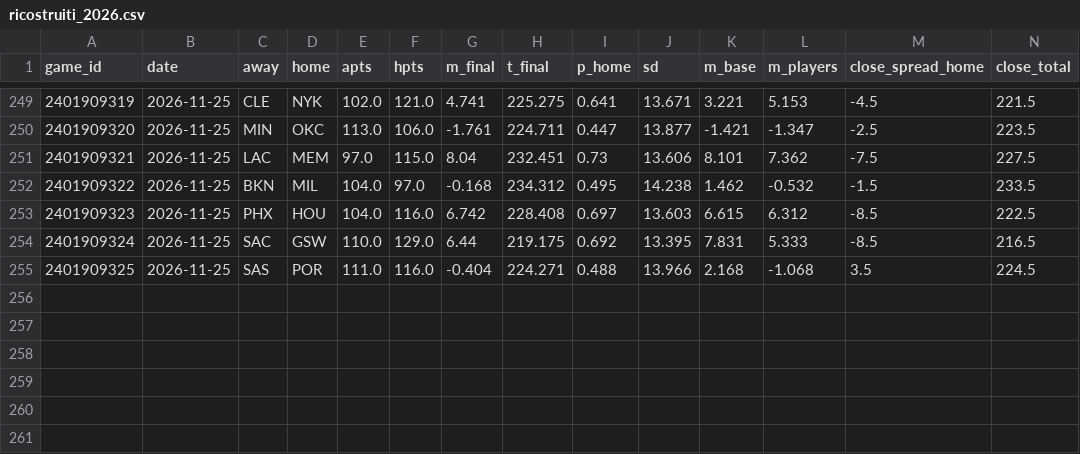
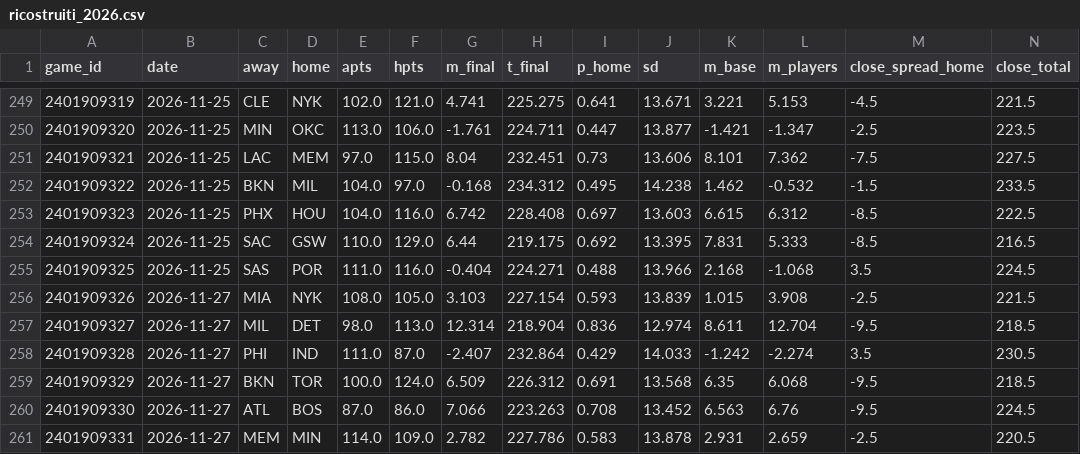
Before and after one commit to roystormfm-beep/nbaPRE, a CSV file: predictions/ricostruiti_2026.csv, drawn as a sheet; only a part is shown, gaps mark what is left out; rows hold the shown columns only; the diff names each change by its address in the sheet, - before the commit and + after, or states it on an @@ line.

```diff
--- a/predictions/ricostruiti_2026.csv
+++ b/predictions/ricostruiti_2026.csv
+row 256: 2401909326 | 2026-11-27 | MIA | NYK | 108.0 | 105.0 | 3.103 | 227.154 | 0.593 | 13.839 | 1.015 | 3.908 | -2.5 | 221.5
+row 257: 2401909327 | 2026-11-27 | MIL | DET | 98.0 | 113.0 | 12.314 | 218.904 | 0.836 | 12.974 | 8.611 | 12.704 | -9.5 | 218.5
+row 258: 2401909328 | 2026-11-27 | PHI | IND | 111.0 | 87.0 | -2.407 | 232.864 | 0.429 | 14.033 | -1.242 | -2.274 | 3.5 | 230.5
+row 259: 2401909329 | 2026-11-27 | BKN | TOR | 100.0 | 124.0 | 6.509 | 226.312 | 0.691 | 13.568 | 6.35 | 6.068 | -9.5 | 218.5
+row 260: 2401909330 | 2026-11-27 | ATL | BOS | 87.0 | 86.0 | 7.066 | 223.263 | 0.708 | 13.452 | 6.563 | 6.76 | -9.5 | 224.5
+row 261: 2401909331 | 2026-11-27 | MEM | MIN | 114.0 | 109.0 | 2.782 | 227.786 | 0.583 | 13.878 | 2.931 | 2.659 | -2.5 | 220.5
```
Also changed, not shown: data/external/injury/index_2026.csv, data/external/injury/needed_2026.csv, 24 other files.
